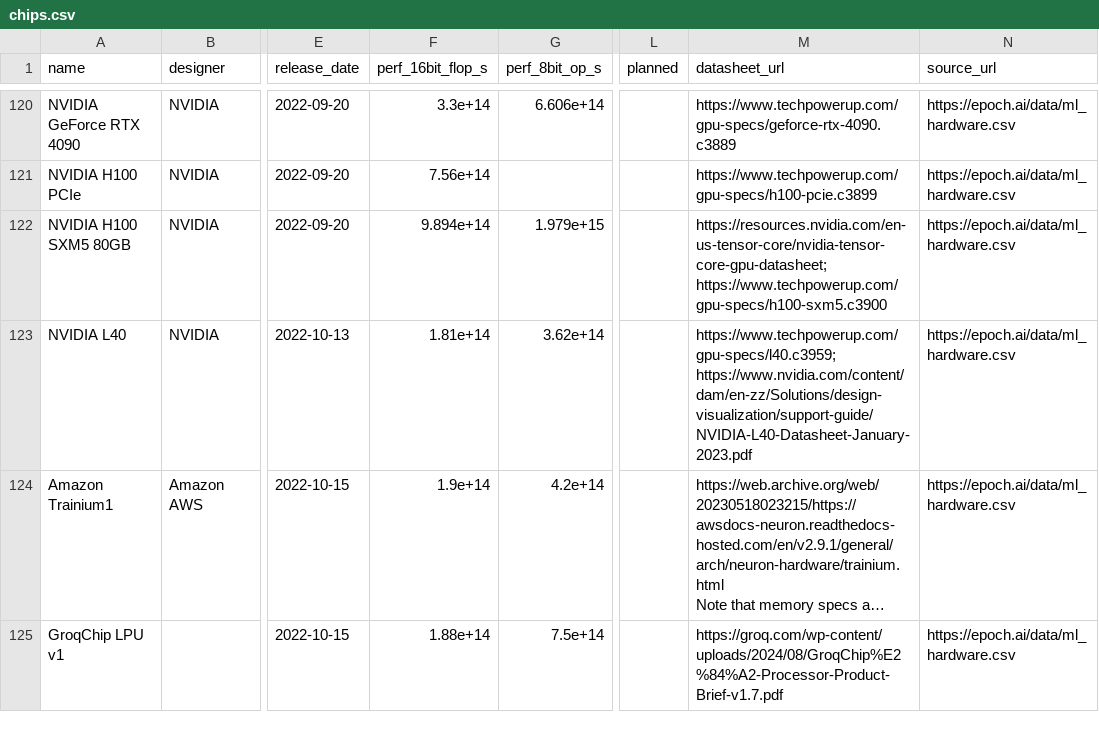
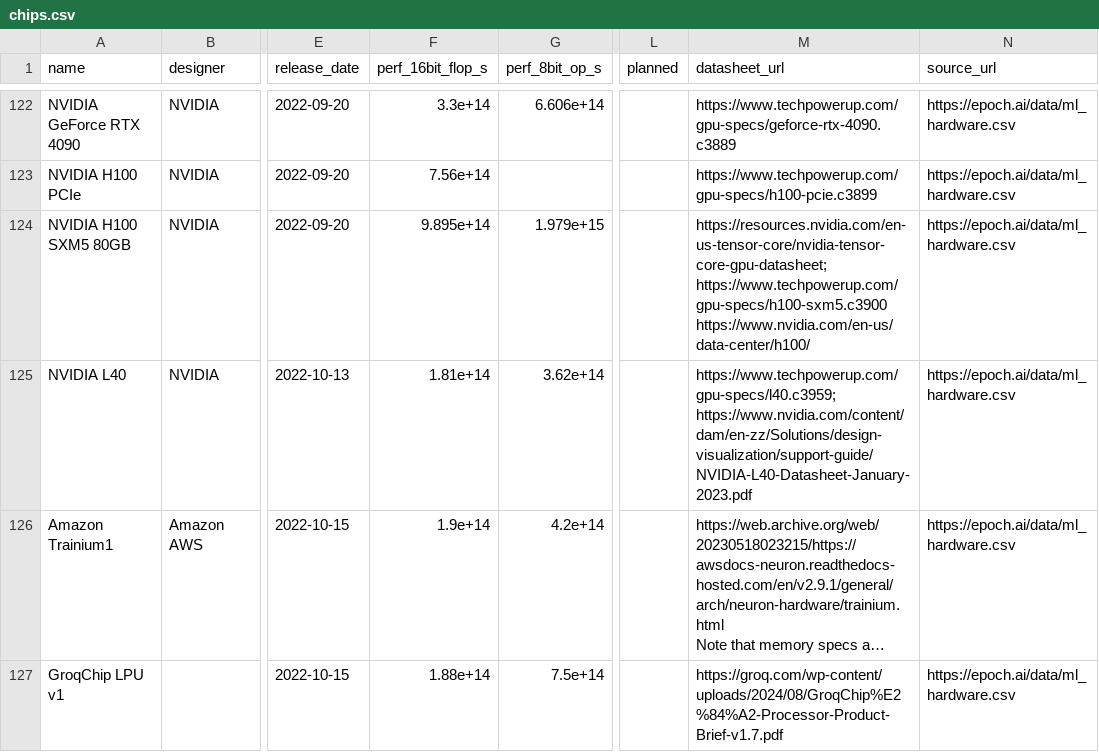
Before and after one commit to JackZamora1/us-china-ai-gap, a CSV file: data/chips.csv, drawn as a sheet; only a part is shown, gaps mark what is left out; long unchanged cells end in …; addresses are those after the commit; ↵ is a line break in a cell; the diff covers the shown part only; the diff names each change by its address in the sheet, - before the commit and + after, or states it on an @@ line.

```diff
--- a/data/chips.csv
+++ b/data/chips.csv
-F124 (perf_16bit_flop_s): 9.894e+14
+F124 (perf_16bit_flop_s): 9.895e+14
-M124 (datasheet_url): https://resources.nvidia.com/en-us-tensor-core/nvidia-tensor-core-gpu-datasheet; https://www.techpowerup.com/gpu-specs/h100-sxm5.c3900
+M124 (datasheet_url): https://resources.nvidia.com/en-us-tensor-core/nvidia-tensor-core-gpu-datasheet; https://www.techpowerup.com/gpu-specs/h100-sxm5.c3900 ↵ https://www.nvidia.com/en-us/data-center/h100/
```
Also changed, not shown: 5 added rows, 1 removed row and 11 edited cells elsewhere in this file, data/arena_text_tops.csv, data/inventory.csv, 8 other files.
